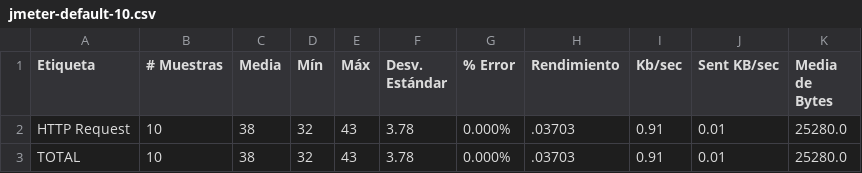
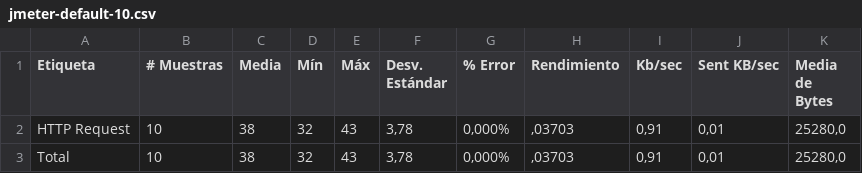
Before and after one commit to AlbertoZuiga/software-architecture-group-7, a CSV file: metrics/default/jmeter-default-10.csv, drawn as a sheet.

```diff
--- a/metrics/default/jmeter-default-10.csv
+++ b/metrics/default/jmeter-default-10.csv
@@ -1,3 +1,3 @@
 Etiqueta,# Muestras,Media,Mín,Máx,Desv. Estándar,% Error,Rendimiento,Kb/sec,Sent KB/sec,Media de Bytes
-HTTP Request,10,38,32,43,3.78,0.000%,.03703,0.91,0.01,25280.0
-TOTAL,10,38,32,43,3.78,0.000%,.03703,0.91,0.01,25280.0
+HTTP Request,10,38,32,43,"3,78","0,000%",",03703","0,91","0,01","25280,0"
+Total,10,38,32,43,"3,78","0,000%",",03703","0,91","0,01","25280,0"
```
Also changed, not shown: metrics/default/jmeter-default-1.csv, metrics/default/jmeter-default-100.csv, 2 other files.
